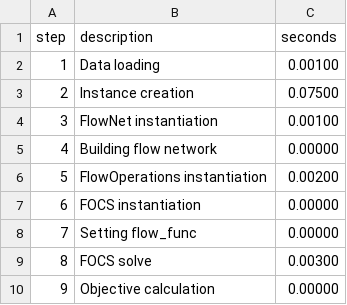
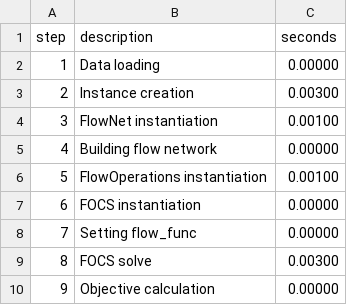
Before and after one commit to JoasLoo/FULPES, a CSV file: timings.csv, drawn as a sheet.

Commit message:
Fixed the data parsing, only have to convert to doubles if possible

```diff
--- a/timings.csv
+++ b/timings.csv
@@ -1,7 +1,7 @@
 step,description,seconds
-1,Data loading,0.00100
-2,Instance creation,0.07500
+1,Data loading,0.00000
+2,Instance creation,0.00300
 3,FlowNet instantiation,0.00100
 4,Building flow network,0.00000
-5,FlowOperations instantiation,0.00200
+5,FlowOperations instantiation,0.00100
 6,FOCS instantiation,0.00000
```
Also changed, not shown: 1 other file.
